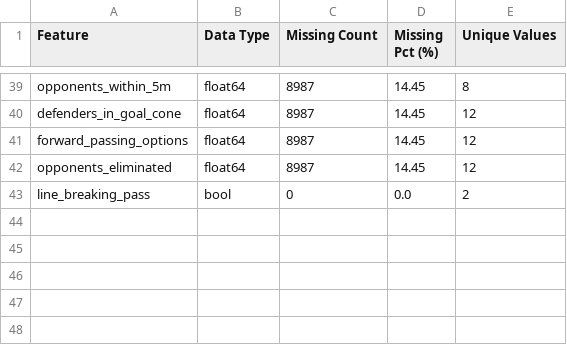
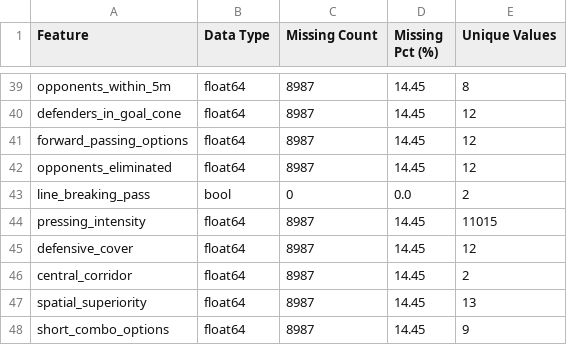
Before and after one commit to you-know-wh0/cse490d-project, a CSV file: data/data_quality_report.csv, drawn as a sheet; only a part is shown, gaps mark what is left out.

```diff
--- a/data/data_quality_report.csv
+++ b/data/data_quality_report.csv
@@ -43 +43,6 @@ opponents_eliminated,float64,8987,14.45,12
 line_breaking_pass,bool,0,0.0,2
+pressing_intensity,float64,8987,14.45,11015
+defensive_cover,float64,8987,14.45,12
+central_corridor,float64,8987,14.45,2
+spatial_superiority,float64,8987,14.45,13
+short_combo_options,float64,8987,14.45,9
```
Also changed, not shown: data/aura_score_by_position.csv, data/eda_numerical_summary.csv, 24 other files.
